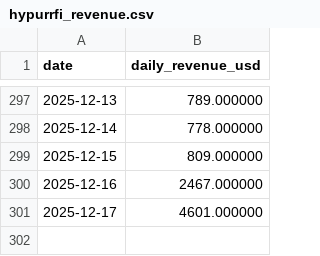
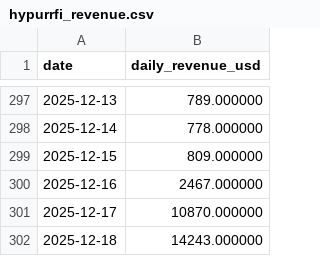
Before and after one commit to ktabes/dune-hypurrfi-analytics, a CSV file: data/hypurrfi_revenue.csv, drawn as a sheet; only a part is shown, gaps mark what is left out.

```diff
--- a/data/hypurrfi_revenue.csv
+++ b/data/hypurrfi_revenue.csv
@@ -300,2 +300,3 @@ date,daily_revenue_usd
 2025-12-16,2467.000000
-2025-12-17,4601.000000
+2025-12-17,10870.000000
+2025-12-18,14243.000000
```
Also changed, not shown: data/hypurrfi_tvl.csv, 2 other files.
